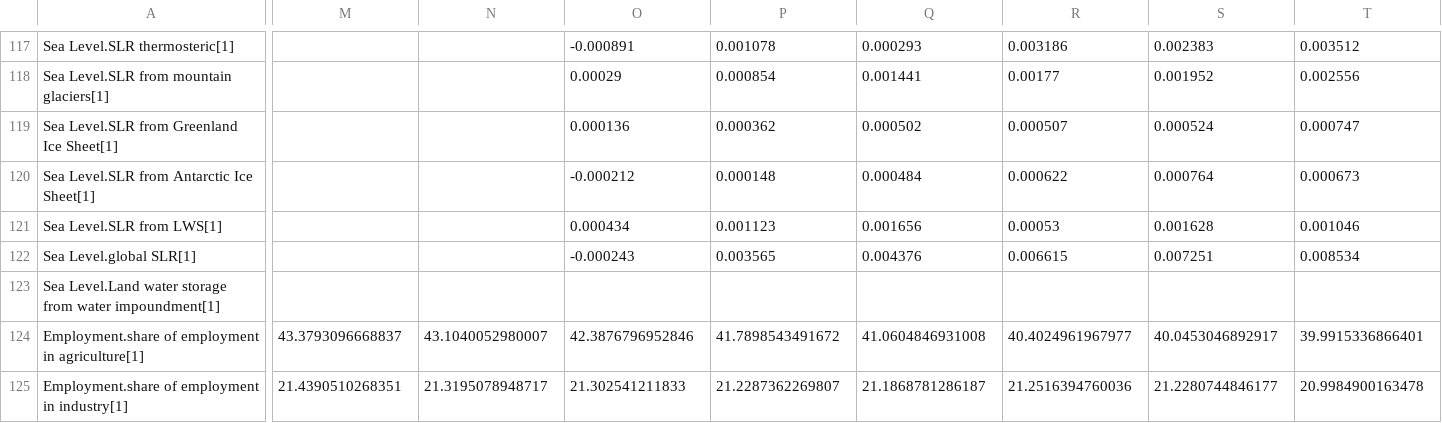
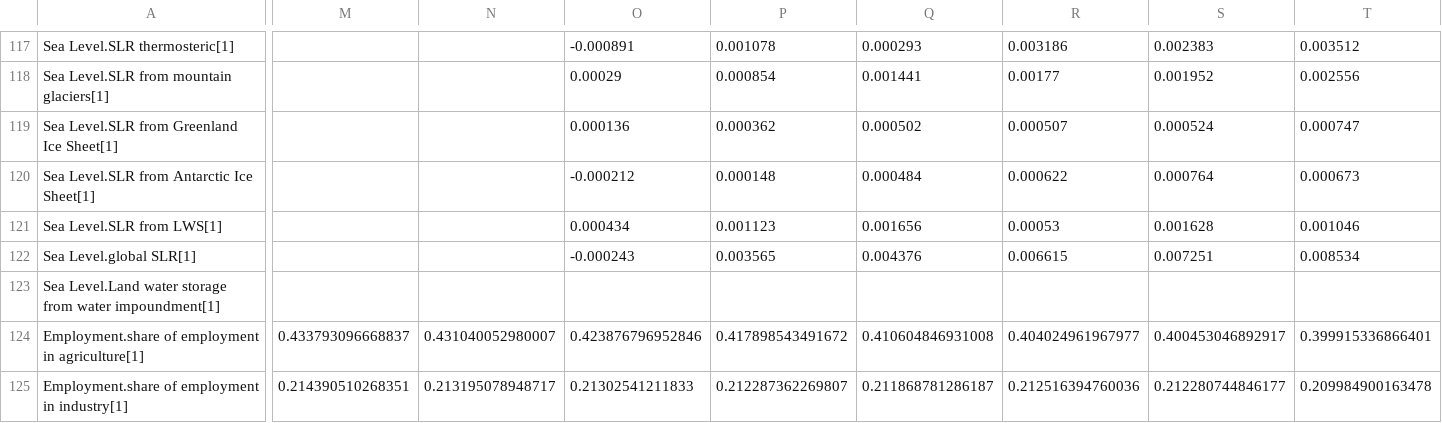
Before and after one commit to metno/WorldTransFRIDA, a CSV file: Data/Calibration Data.csv, drawn as a sheet; only a part is shown, gaps mark what is left out; the diff covers the shown part only; the diff names each change by its address in the sheet, - before the commit and + after, or states it on an @@ line.

Commit message:
fix shares of low exposure labour, change calib labour shares to be dmnl not pct

```diff
--- a/Data/Calibration Data.csv
+++ b/Data/Calibration Data.csv
-M124: 43.3793096668837
+M124: 0.433793096668837
-N124: 43.1040052980007
+N124: 0.431040052980007
-O124: 42.3876796952846
+O124: 0.423876796952846
-P124: 41.7898543491672
+P124: 0.417898543491672
-Q124: 41.0604846931008
+Q124: 0.410604846931008
-R124: 40.4024961967977
+R124: 0.404024961967977
-S124: 40.0453046892917
+S124: 0.400453046892917
-T124: 39.9915336866401
+T124: 0.399915336866401
-M125: 21.4390510268351
+M125: 0.214390510268351
-N125: 21.3195078948717
+N125: 0.213195078948717
-O125: 21.302541211833
+O125: 0.21302541211833
-P125: 21.2287362269807
+P125: 0.212287362269807
-Q125: 21.1868781286187
+Q125: 0.211868781286187
-R125: 21.2516394760036
+R125: 0.212516394760036
-S125: 21.2280744846177
+S125: 0.212280744846177
-T125: 20.9984900163478
+T125: 0.209984900163478
```
Also changed, not shown: 80 edited cells elsewhere in this file, 3 other files.
